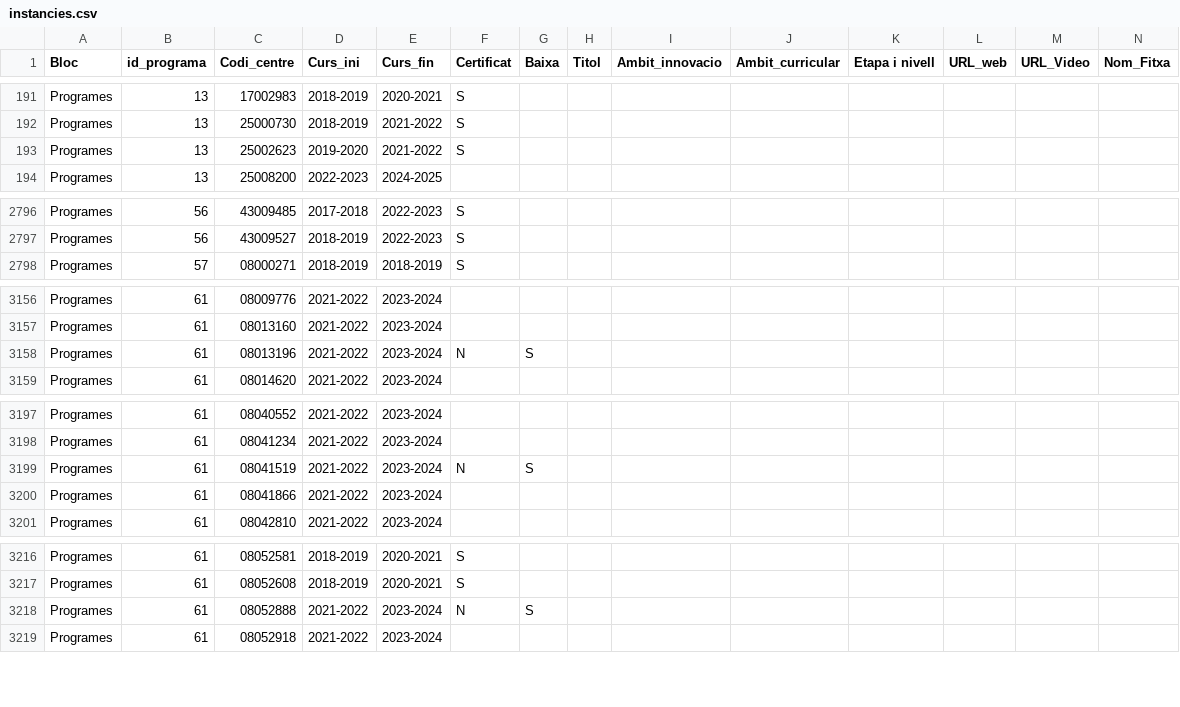
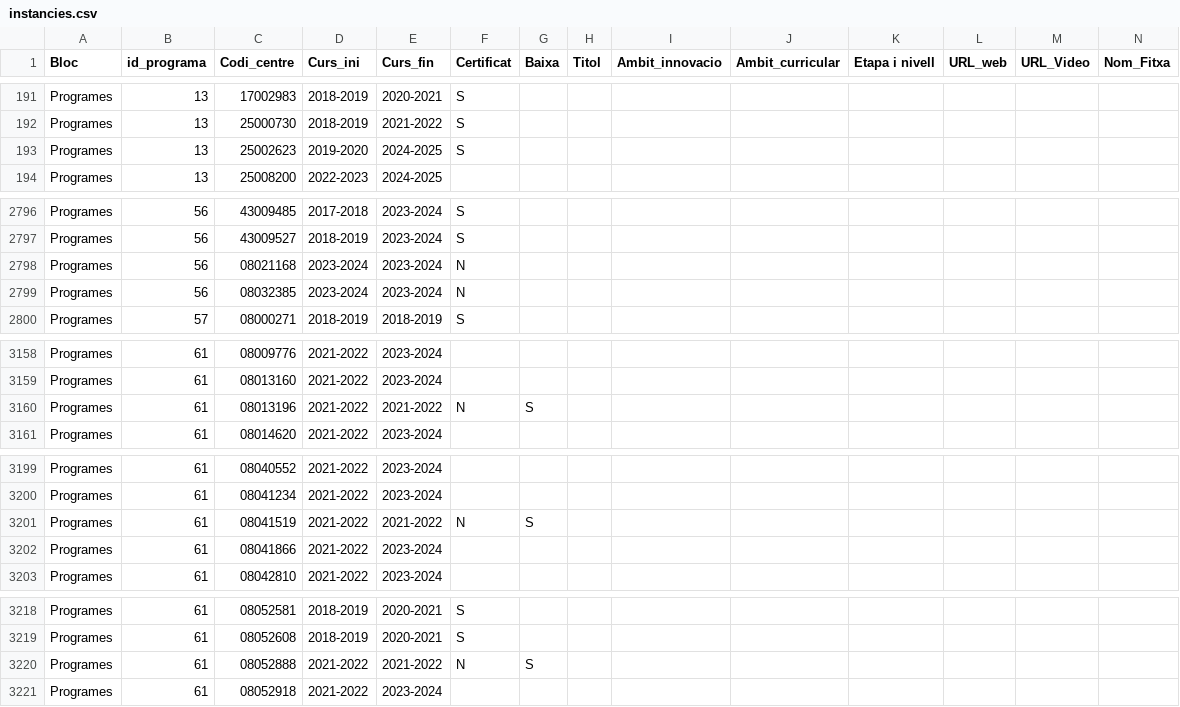
Before and after one commit to projectestac/mapa-innovacio-edu, a CSV file: utils/instancies.csv, drawn as a sheet; only a part is shown, gaps mark what is left out; addresses are those after the commit; rows hold the shown columns only; the diff covers the shown part only; the diff names each change by its address in the sheet, - before the commit and + after, or states it on an @@ line.

```diff
--- a/utils/instancies.csv
+++ b/utils/instancies.csv
-E193 (Curs_fin): 2021-2022
+E193 (Curs_fin): 2024-2025
-E2796:E2797 (Curs_fin): 2022-2023
+E2796:E2797 (Curs_fin): 2023-2024
+row 2798: Programes | 56 | 08021168 | 2023-2024 | 2023-2024 | N
+row 2799: Programes | 56 | 08032385 | 2023-2024 | 2023-2024 | N
-E3160 (Curs_fin): 2023-2024
+E3160 (Curs_fin): 2021-2022
-E3201 (Curs_fin): 2023-2024
+E3201 (Curs_fin): 2021-2022
-E3220 (Curs_fin): 2023-2024
+E3220 (Curs_fin): 2021-2022
```
Also changed, not shown: 25 edited cells elsewhere in this file, utils/programes.csv, 2 other files.
